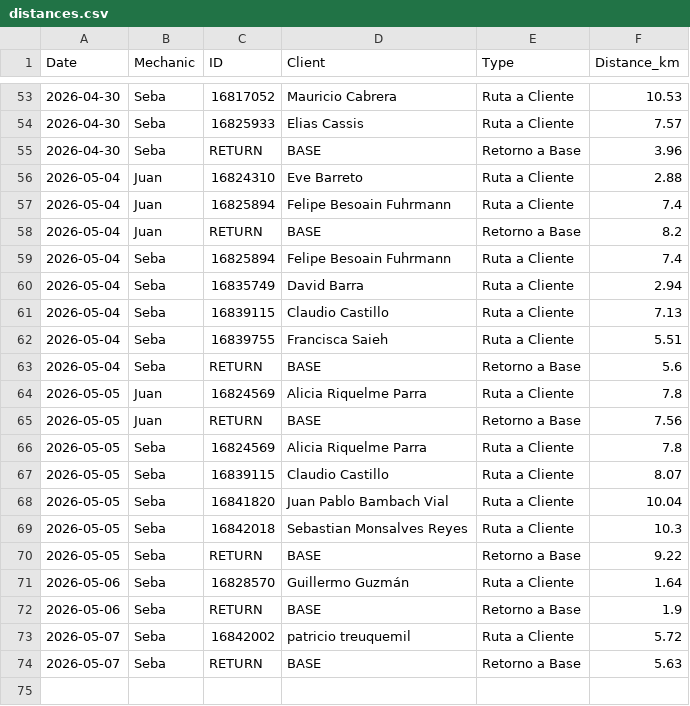
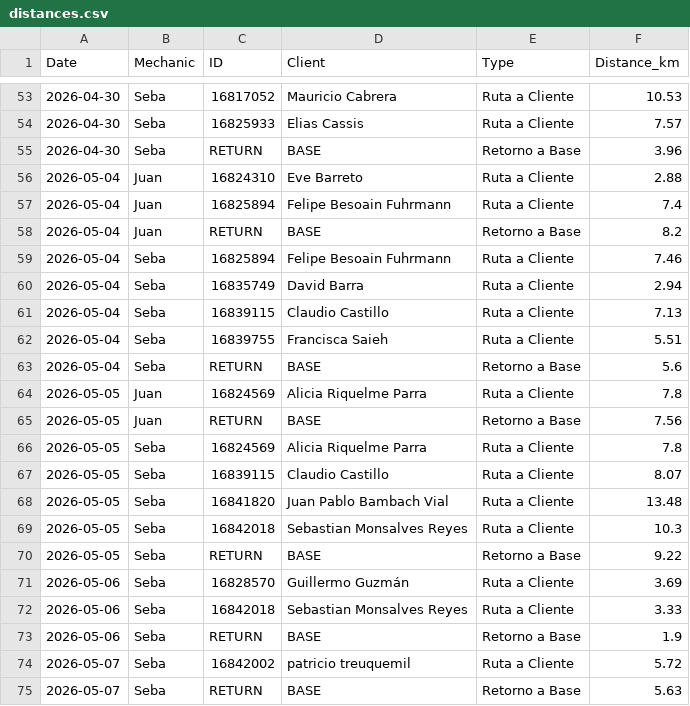
Before and after one commit to worldofvitox/mapa-diario, a CSV file: distances.csv, drawn as a sheet; only a part is shown, gaps mark what is left out.

```diff
--- a/distances.csv
+++ b/distances.csv
@@ -58,3 +58,3 @@ Date,Mechanic,ID,Client,Type,Distance_km
 2026-05-04,Juan,RETURN,BASE,Retorno a Base,8.2
-2026-05-04,Seba,16825894,Felipe Besoain Fuhrmann,Ruta a Cliente,7.4
+2026-05-04,Seba,16825894,Felipe Besoain Fuhrmann,Ruta a Cliente,7.46
 2026-05-04,Seba,16835749,David Barra,Ruta a Cliente,2.94
@@ -67,6 +67,7 @@ Date,Mechanic,ID,Client,Type,Distance_km
 2026-05-05,Seba,16839115,Claudio Castillo,Ruta a Cliente,8.07
-2026-05-05,Seba,16841820,Juan Pablo Bambach Vial,Ruta a Cliente,10.04
+2026-05-05,Seba,16841820,Juan Pablo Bambach Vial,Ruta a Cliente,13.48
 2026-05-05,Seba,16842018,Sebastian Monsalves Reyes,Ruta a Cliente,10.3
 2026-05-05,Seba,RETURN,BASE,Retorno a Base,9.22
-2026-05-06,Seba,16828570,Guillermo Guzmán,Ruta a Cliente,1.64
+2026-05-06,Seba,16828570,Guillermo Guzmán,Ruta a Cliente,3.69
+2026-05-06,Seba,16842018,Sebastian Monsalves Reyes,Ruta a Cliente,3.33
 2026-05-06,Seba,RETURN,BASE,Retorno a Base,1.9
```
Also changed, not shown: 8 other files.
